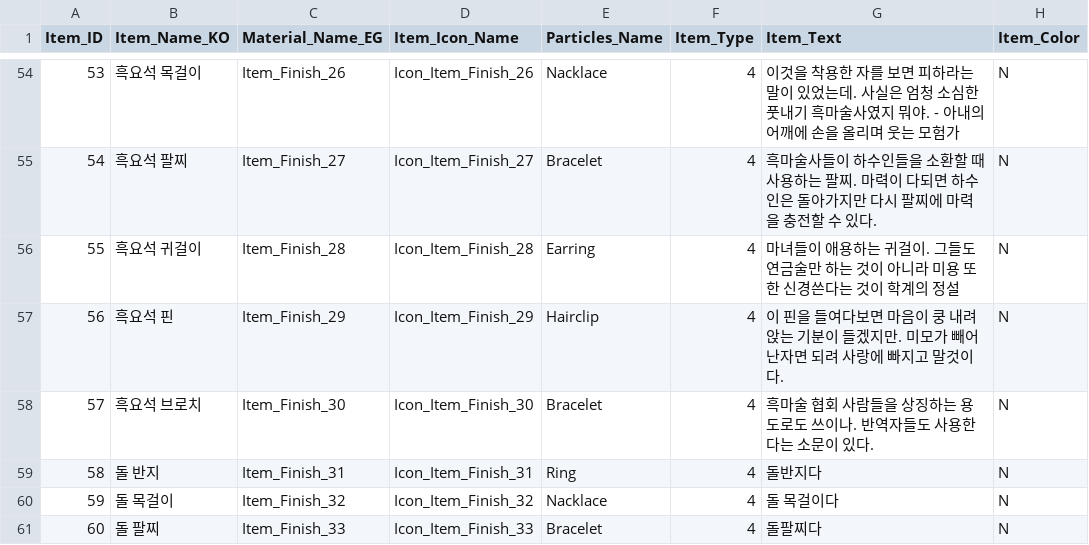
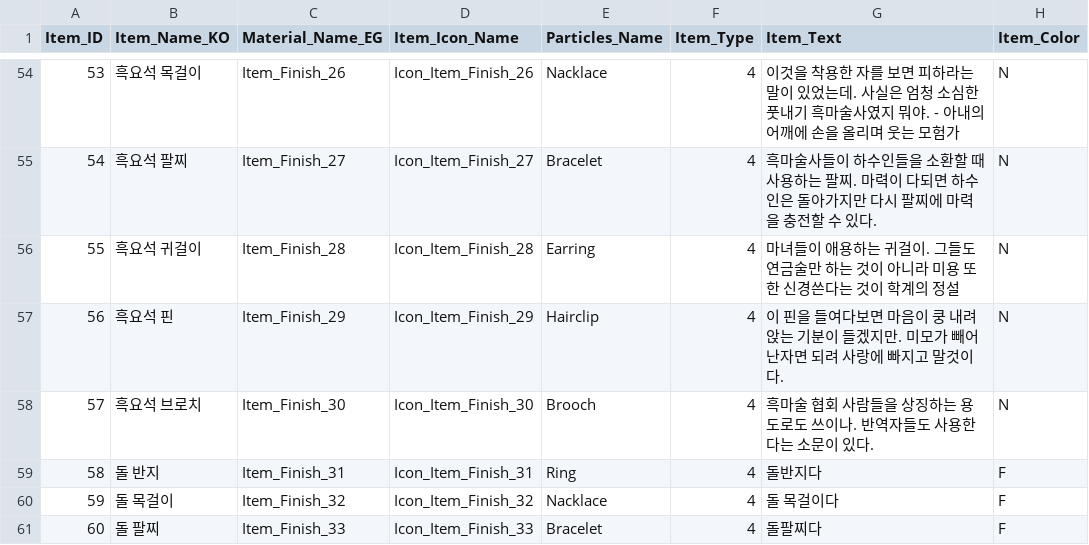
Before and after one commit to SuperElectronBrain/ThunderJack_ProjectMIS, a CSV file: Assets/Resources/DataSheet/Item_Master.csv, drawn as a sheet; only a part is shown, gaps mark what is left out; the diff covers the shown part only.

```diff
--- a/Assets/Resources/DataSheet/Item_Master.csv
+++ b/Assets/Resources/DataSheet/Item_Master.csv
@@ -57,5 +57,5 @@
 56,흑요석 핀,Item_Finish_29,Icon_Item_Finish_29,Hairclip,4,이 핀을 들여다보면 마음이 쿵 내려앉는 기분이 들겠지만. 미모가 빼어난자면 되려 사랑에 빠지고 말것이다.,N
-57,흑요석 브로치,Item_Finish_30,Icon_Item_Finish_30,Bracelet,4,흑마술 협회 사람들을 상징하는 용도로도 쓰이나. 반역자들도 사용한다는 소문이 있다.,N
-58,돌 반지,Item_Finish_31,Icon_Item_Finish_31,Ring,4,돌반지다,N
-59,돌 목걸이,Item_Finish_32,Icon_Item_Finish_32,Nacklace,4,돌 목걸이다,N
-60,돌 팔찌,Item_Finish_33,Icon_Item_Finish_33,Bracelet,4,돌팔찌다,N
+57,흑요석 브로치,Item_Finish_30,Icon_Item_Finish_30,Brooch,4,흑마술 협회 사람들을 상징하는 용도로도 쓰이나. 반역자들도 사용한다는 소문이 있다.,N
+58,돌 반지,Item_Finish_31,Icon_Item_Finish_31,Ring,4,돌반지다,F
+59,돌 목걸이,Item_Finish_32,Icon_Item_Finish_32,Nacklace,4,돌 목걸이다,F
+60,돌 팔찌,Item_Finish_33,Icon_Item_Finish_33,Bracelet,4,돌팔찌다,F
```
Also changed, not shown: 9 edited cells elsewhere in this file, Assets/Resources/DataSheet/Make_Master.csv, 9 other files.
